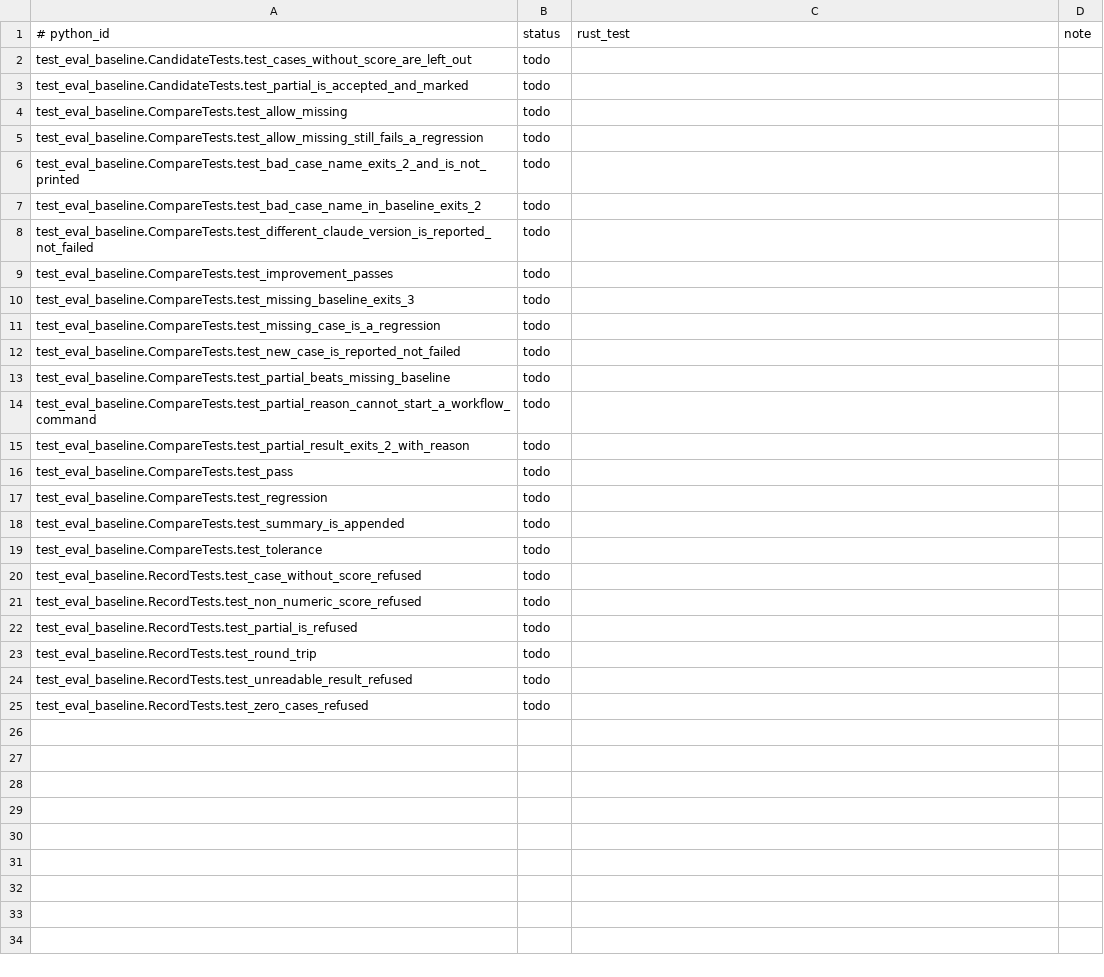
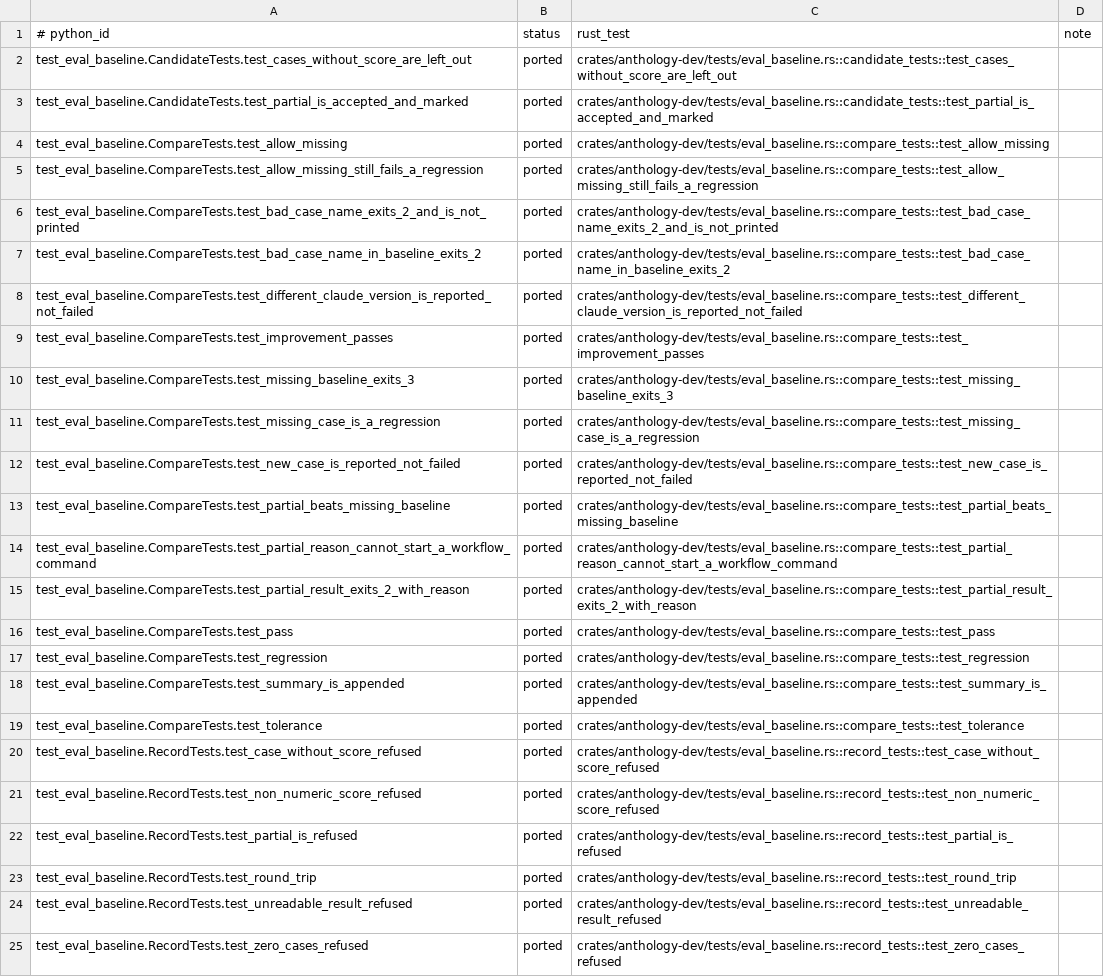
Before and after one commit to rbonweb/anthology, a TSV file: port/ledger/test_eval_baseline.tsv, drawn as a sheet.

```diff
--- a/port/ledger/test_eval_baseline.tsv
+++ b/port/ledger/test_eval_baseline.tsv
@@ -1,25 +1,25 @@
 # python_id	status	rust_test	note
-test_eval_baseline.CandidateTests.test_cases_without_score_are_left_out	todo
-test_eval_baseline.CandidateTests.test_partial_is_accepted_and_marked	todo
-test_eval_baseline.CompareTests.test_allow_missing	todo
-test_eval_baseline.CompareTests.test_allow_missing_still_fails_a_regression	todo
-test_eval_baseline.CompareTests.test_bad_case_name_exits_2_and_is_not_printed	todo
-test_eval_baseline.CompareTests.test_bad_case_name_in_baseline_exits_2	todo
-test_eval_baseline.CompareTests.test_different_claude_version_is_reported_not_failed	todo
-test_eval_baseline.CompareTests.test_improvement_passes	todo
-test_eval_baseline.CompareTests.test_missing_baseline_exits_3	todo
-test_eval_baseline.CompareTests.test_missing_case_is_a_regression	todo
-test_eval_baseline.CompareTests.test_new_case_is_reported_not_failed	todo
-test_eval_baseline.CompareTests.test_partial_beats_missing_baseline	todo
-test_eval_baseline.CompareTests.test_partial_reason_cannot_start_a_workflow_command	todo
-test_eval_baseline.CompareTests.test_partial_result_exits_2_with_reason	todo
-test_eval_baseline.CompareTests.test_pass	todo
-test_eval_baseline.CompareTests.test_regression	todo
-test_eval_baseline.CompareTests.test_summary_is_appended	todo
-test_eval_baseline.CompareTests.test_tolerance	todo
-test_eval_baseline.RecordTests.test_case_without_score_refused	todo
-test_eval_baseline.RecordTests.test_non_numeric_score_refused	todo
-test_eval_baseline.RecordTests.test_partial_is_refused	todo
-test_eval_baseline.RecordTests.test_round_trip	todo
-test_eval_baseline.RecordTests.test_unreadable_result_refused	todo
-test_eval_baseline.RecordTests.test_zero_cases_refused	todo
+test_eval_baseline.CandidateTests.test_cases_without_score_are_left_out	ported	crates/anthology-dev/tests/eval_baseline.rs::candidate_tests::test_cases_without_score_are_left_out
+test_eval_baseline.CandidateTests.test_partial_is_accepted_and_marked	ported	crates/anthology-dev/tests/eval_baseline.rs::candidate_tests::test_partial_is_accepted_and_marked
+test_eval_baseline.CompareTests.test_allow_missing	ported	crates/anthology-dev/tests/eval_baseline.rs::compare_tests::test_allow_missing
+test_eval_baseline.CompareTests.test_allow_missing_still_fails_a_regression	ported	crates/anthology-dev/tests/eval_baseline.rs::compare_tests::test_allow_missing_still_fails_a_regression
+test_eval_baseline.CompareTests.test_bad_case_name_exits_2_and_is_not_printed	ported	crates/anthology-dev/tests/eval_baseline.rs::compare_tests::test_bad_case_name_exits_2_and_is_not_printed
+test_eval_baseline.CompareTests.test_bad_case_name_in_baseline_exits_2	ported	crates/anthology-dev/tests/eval_baseline.rs::compare_tests::test_bad_case_name_in_baseline_exits_2
+test_eval_baseline.CompareTests.test_different_claude_version_is_reported_not_failed	ported	crates/anthology-dev/tests/eval_baseline.rs::compare_tests::test_different_claude_version_is_reported_not_failed
+test_eval_baseline.CompareTests.test_improvement_passes	ported	crates/anthology-dev/tests/eval_baseline.rs::compare_tests::test_improvement_passes
+test_eval_baseline.CompareTests.test_missing_baseline_exits_3	ported	crates/anthology-dev/tests/eval_baseline.rs::compare_tests::test_missing_baseline_exits_3
+test_eval_baseline.CompareTests.test_missing_case_is_a_regression	ported	crates/anthology-dev/tests/eval_baseline.rs::compare_tests::test_missing_case_is_a_regression
+test_eval_baseline.CompareTests.test_new_case_is_reported_not_failed	ported	crates/anthology-dev/tests/eval_baseline.rs::compare_tests::test_new_case_is_reported_not_failed
+test_eval_baseline.CompareTests.test_partial_beats_missing_baseline	ported	crates/anthology-dev/tests/eval_baseline.rs::compare_tests::test_partial_beats_missing_baseline
+test_eval_baseline.CompareTests.test_partial_reason_cannot_start_a_workflow_command	ported	crates/anthology-dev/tests/eval_baseline.rs::compare_tests::test_partial_reason_cannot_start_a_workflow_command
+test_eval_baseline.CompareTests.test_partial_result_exits_2_with_reason	ported	crates/anthology-dev/tests/eval_baseline.rs::compare_tests::test_partial_result_exits_2_with_reason
+test_eval_baseline.CompareTests.test_pass	ported	crates/anthology-dev/tests/eval_baseline.rs::compare_tests::test_pass
+test_eval_baseline.CompareTests.test_regression	ported	crates/anthology-dev/tests/eval_baseline.rs::compare_tests::test_regression
+test_eval_baseline.CompareTests.test_summary_is_appended	ported	crates/anthology-dev/tests/eval_baseline.rs::compare_tests::test_summary_is_appended
+test_eval_baseline.CompareTests.test_tolerance	ported	crates/anthology-dev/tests/eval_baseline.rs::compare_tests::test_tolerance
+test_eval_baseline.RecordTests.test_case_without_score_refused	ported	crates/anthology-dev/tests/eval_baseline.rs::record_tests::test_case_without_score_refused
+test_eval_baseline.RecordTests.test_non_numeric_score_refused	ported	crates/anthology-dev/tests/eval_baseline.rs::record_tests::test_non_numeric_score_refused
+test_eval_baseline.RecordTests.test_partial_is_refused	ported	crates/anthology-dev/tests/eval_baseline.rs::record_tests::test_partial_is_refused
+test_eval_baseline.RecordTests.test_round_trip	ported	crates/anthology-dev/tests/eval_baseline.rs::record_tests::test_round_trip
+test_eval_baseline.RecordTests.test_unreadable_result_refused	ported	crates/anthology-dev/tests/eval_baseline.rs::record_tests::test_unreadable_result_refused
+test_eval_baseline.RecordTests.test_zero_cases_refused	ported	crates/anthology-dev/tests/eval_baseline.rs::record_tests::test_zero_cases_refused
```
Also changed, not shown: port/ledger/test_memory_diff.tsv, port/ledger/test_startup_budget.tsv, 8 other files.
